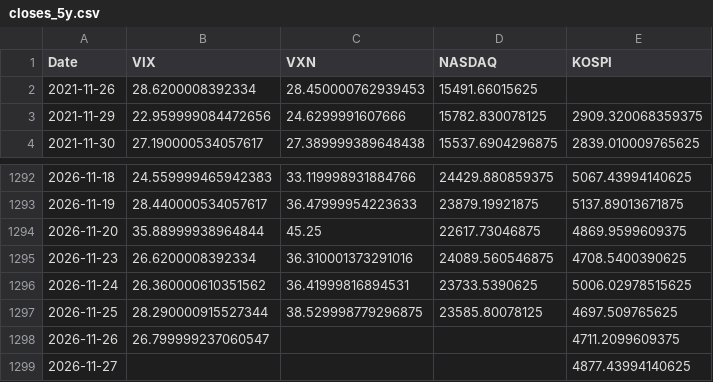
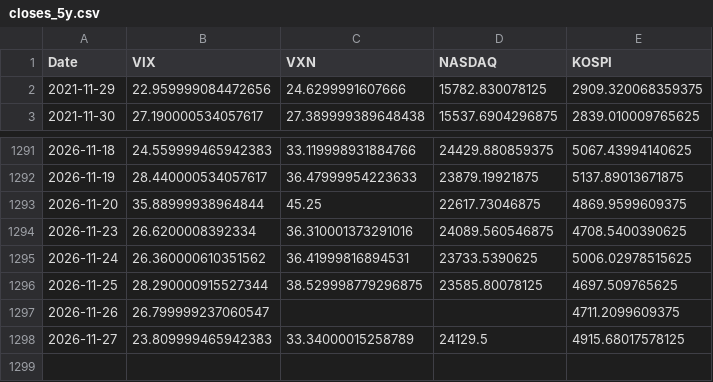
Before and after one commit to KIM0212DH/KIM0212DH, a CSV file: market_fear/data/closes_5y.csv, drawn as a sheet; only a part is shown, gaps mark what is left out.

```diff
--- a/market_fear/data/closes_5y.csv
+++ b/market_fear/data/closes_5y.csv
@@ -1,3 +1,2 @@
 Date,VIX,VXN,NASDAQ,KOSPI
-2021-11-26,28.6200008392334,28.450000762939453,15491.66015625,
 2021-11-29,22.959999084472656,24.6299991607666,15782.830078125,2909.320068359375
@@ -1298,2 +1297,2 @@ Date,VIX,VXN,NASDAQ,KOSPI
 2026-11-26,26.799999237060547,,,4711.2099609375
-2026-11-27,,,,4877.43994140625
+2026-11-27,23.809999465942383,33.34000015258789,24129.5,4915.68017578125
```
Also changed, not shown: market_fear/data/closes_long.csv.
